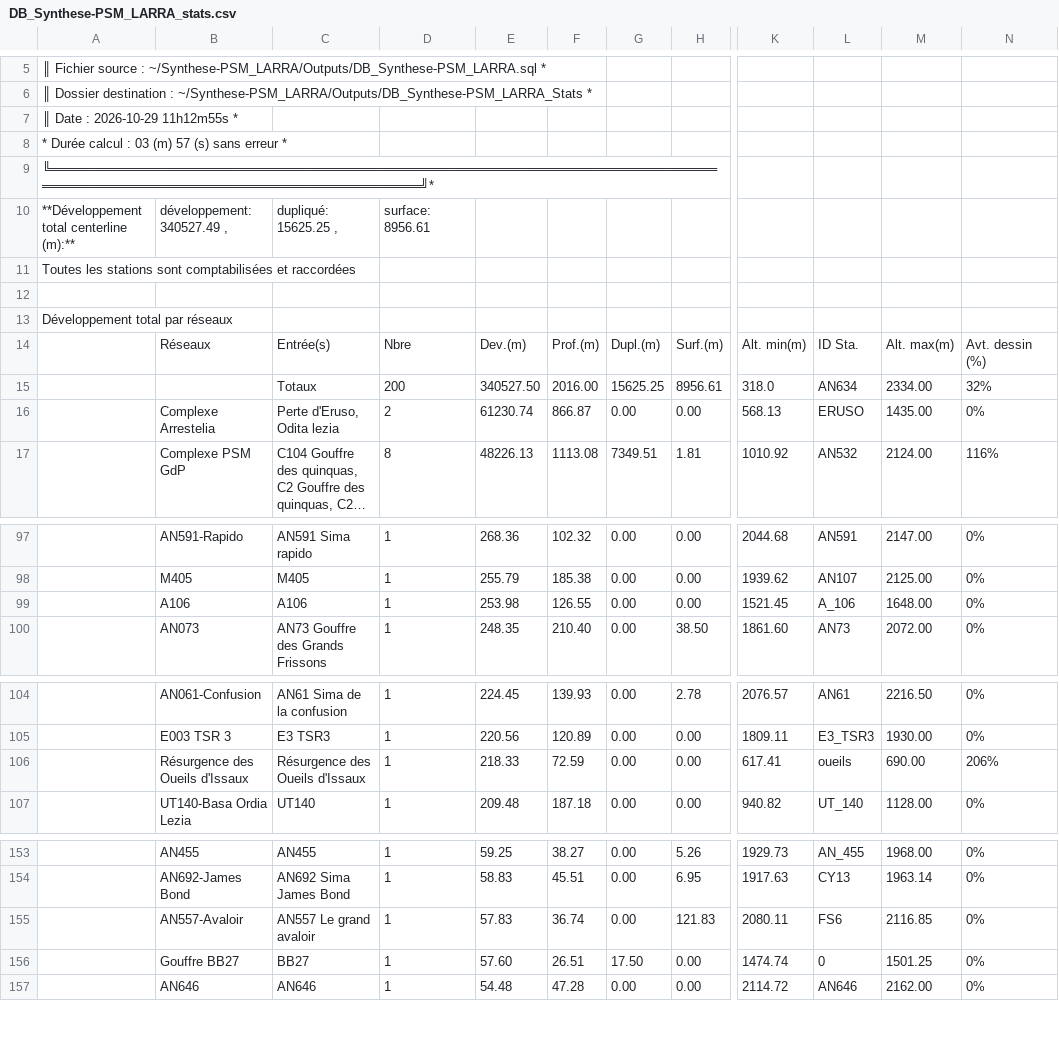
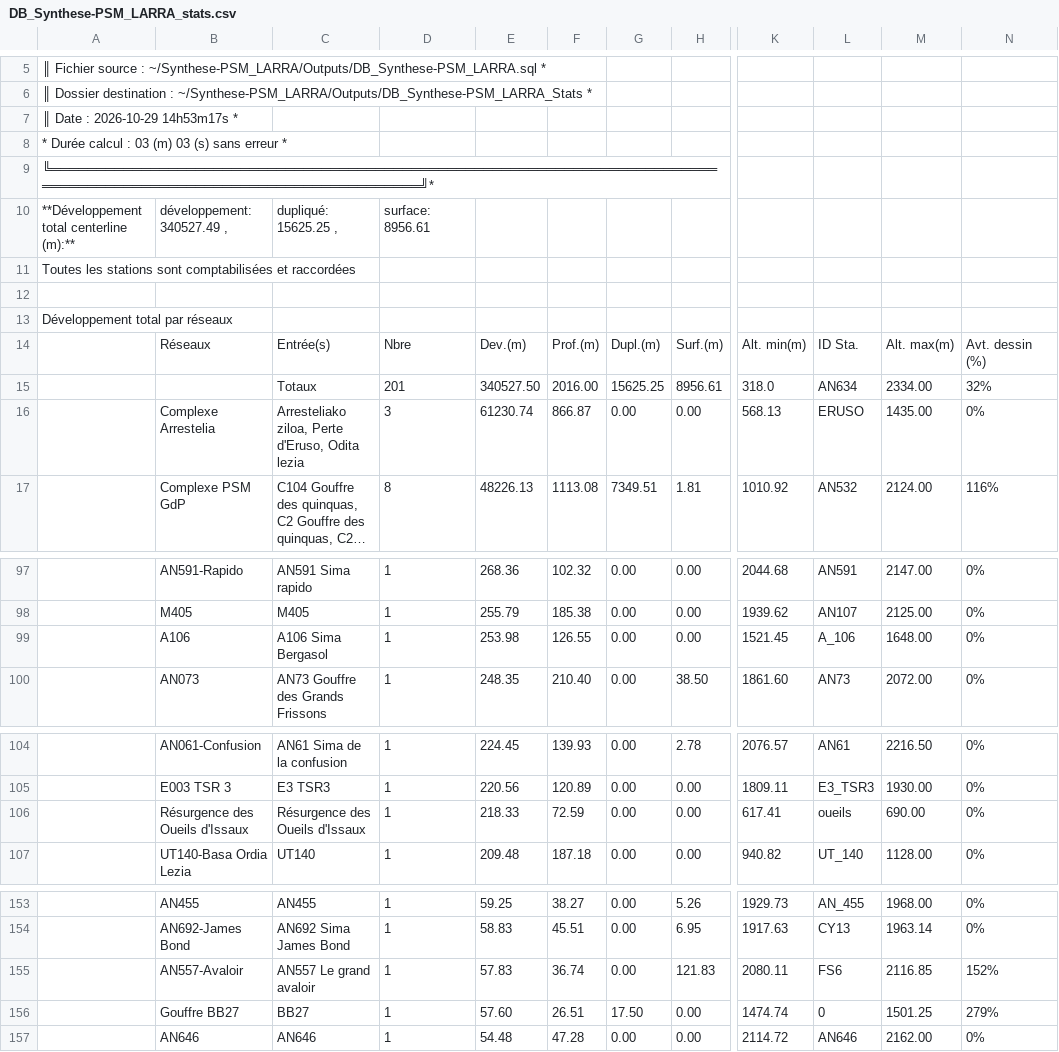
Before and after one commit to Alex38Lyon/Synthese-PSM_LARRA, a CSV file: Outputs/DB_Synthese-PSM_LARRA_Stats/DB_Synthese-PSM_LARRA_stats.csv, drawn as a sheet; only a part is shown, gaps mark what is left out; long unchanged cells end in …; the diff covers the shown part only; the diff names each change by its address in the sheet, - before the commit and + after, or states it on an @@ line.

```diff
--- a/Outputs/DB_Synthese-PSM_LARRA_Stats/DB_Synthese-PSM_LARRA_stats.csv
+++ b/Outputs/DB_Synthese-PSM_LARRA_Stats/DB_Synthese-PSM_LARRA_stats.csv
-A7: ║ Date : 2026-10-29 11h12m55s *
+A7: ║ Date : 2026-10-29 14h53m17s *
-A8: * Durée calcul : 03 (m) 57 (s) sans erreur *
+A8: * Durée calcul : 03 (m) 03 (s) sans erreur *
-D15: 200
+D15: 201
-C16: Perte d'Eruso, Odita lezia
+C16: Arresteliako ziloa, Perte d'Eruso, Odita lezia
-D16: 2
+D16: 3
-C99: A106
+C99: A106 Sima Bergasol
-N106: 206%
+N106: 0%
-N155: 0%
+N155: 152%
-N156: 0%
+N156: 279%
```
Also changed, not shown: 1 edited cell elsewhere in this file, 21 other files.
